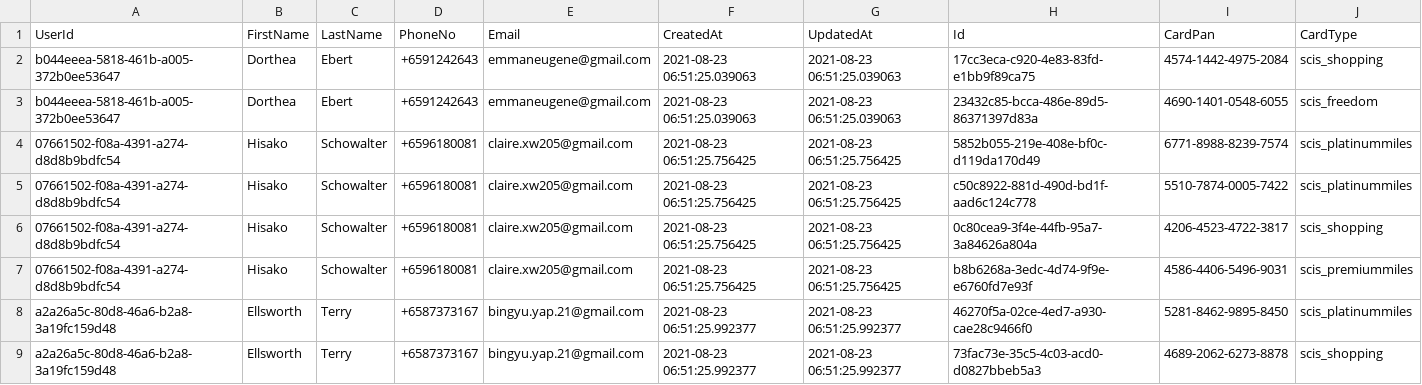
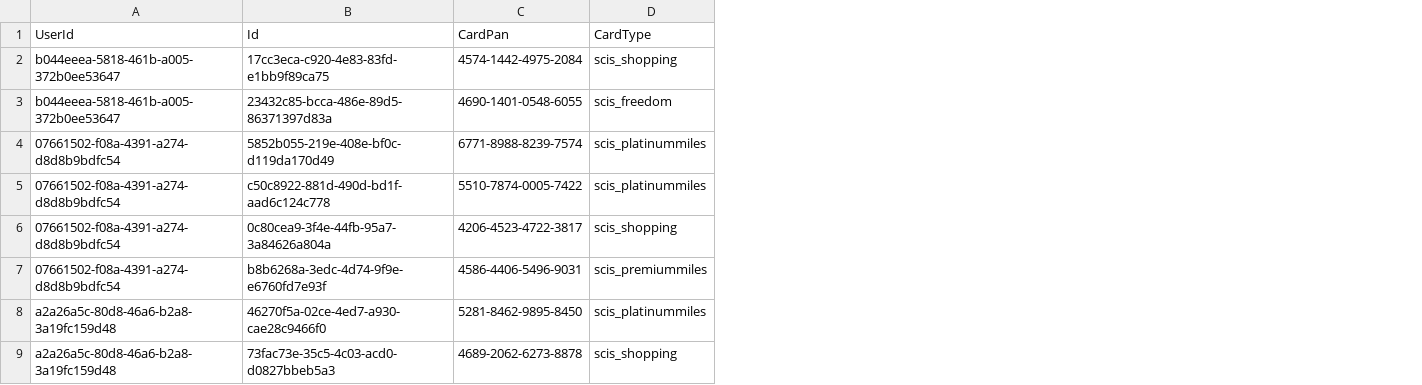
Before and after one commit to bingyuyap/cs301-project, a CSV file: CS301-Spend-Transactions/Repo/Helpers/Seeds/DummyCards.csv, drawn as a sheet; the diff names each change by its address in the sheet, - before the commit and + after, or states it on an @@ line.

Commit message:
Repo: Helpers: Seeds: DummyCards: Remove redundant columns
Signed-off-by: Bing Yu <bingyu.yap.21@gmail.com>

```diff
--- a/CS301-Spend-Transactions/Repo/Helpers/Seeds/DummyCards.csv
+++ b/CS301-Spend-Transactions/Repo/Helpers/Seeds/DummyCards.csv
-column B (FirstName), rows 2-9: Dorthea | Dorthea | Hisako | Hisako | Hisako | Hisako | Ellsworth | Ellsworth
-column C (LastName), rows 2-9: Ebert | Ebert | Schowalter | Schowalter | Schowalter | Schowalter | Terry | Terry
-column D (PhoneNo), rows 2-9: +6591242643 | +6591242643 | +6596180081 | +6596180081 | +6596180081 | +6596180081 | +6587373167 | +6587373167
-column E (Email), rows 2-9: emmaneugene@gmail.com | emmaneugene@gmail.com | claire.xw205@gmail.com | claire.xw205@gmail.com | claire.xw205@gmail.com | claire.xw205@gmail.com | bingyu.yap.21@gmail.com | bingyu.yap.21@gmail.com
-column F (CreatedAt), rows 2-9: 2021-08-23 06:51:25.039063 | 2021-08-23 06:51:25.039063 | 2021-08-23 06:51:25.756425 | 2021-08-23 06:51:25.756425 | 2021-08-23 06:51:25.756425 | 2021-08-23 06:51:25.756425 | 2021-08-23 06:51:25.992377 | 2021-08-23 06:51:25.992377
-column G (UpdatedAt), rows 2-9: 2021-08-23 06:51:25.039063 | 2021-08-23 06:51:25.039063 | 2021-08-23 06:51:25.756425 | 2021-08-23 06:51:25.756425 | 2021-08-23 06:51:25.756425 | 2021-08-23 06:51:25.756425 | 2021-08-23 06:51:25.992377 | 2021-08-23 06:51:25.992377
```
